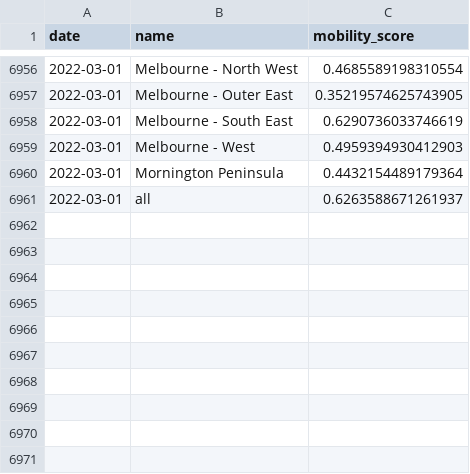
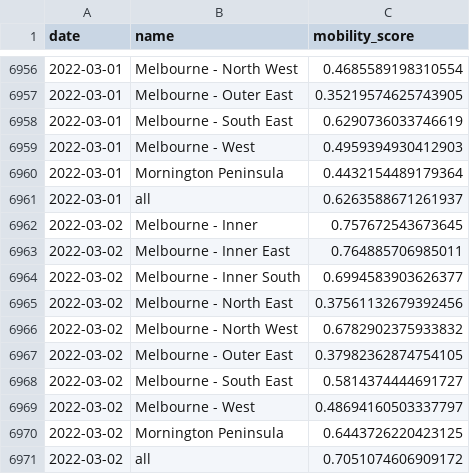
Before and after one commit to rsbyrne/mobility-aus, a CSV file: products/mel_sixtydays_sa4.csv, drawn as a sheet; only a part is shown, gaps mark what is left out; the diff names each change by its address in the sheet, - before the commit and + after, or states it on an @@ line.

```diff
--- a/products/mel_sixtydays_sa4.csv
+++ b/products/mel_sixtydays_sa4.csv
+row 6962: 2022-03-02 | Melbourne - Inner | 0.757672543673645
+row 6963: 2022-03-02 | Melbourne - Inner East | 0.764885706985011
+row 6964: 2022-03-02 | Melbourne - Inner South | 0.6994583903626377
+row 6965: 2022-03-02 | Melbourne - North East | 0.37561132679392456
+row 6966: 2022-03-02 | Melbourne - North West | 0.6782902375933832
+row 6967: 2022-03-02 | Melbourne - Outer East | 0.37982362874754105
+row 6968: 2022-03-02 | Melbourne - South East | 0.5814374444691727
+row 6969: 2022-03-02 | Melbourne - West | 0.48694160503337797
+row 6970: 2022-03-02 | Mornington Peninsula | 0.6443726220423125
+row 6971: 2022-03-02 | all | 0.7051074606909172
```
Also changed, not shown: products/syd_sixtydays_sa4.csv, 11 other files.
